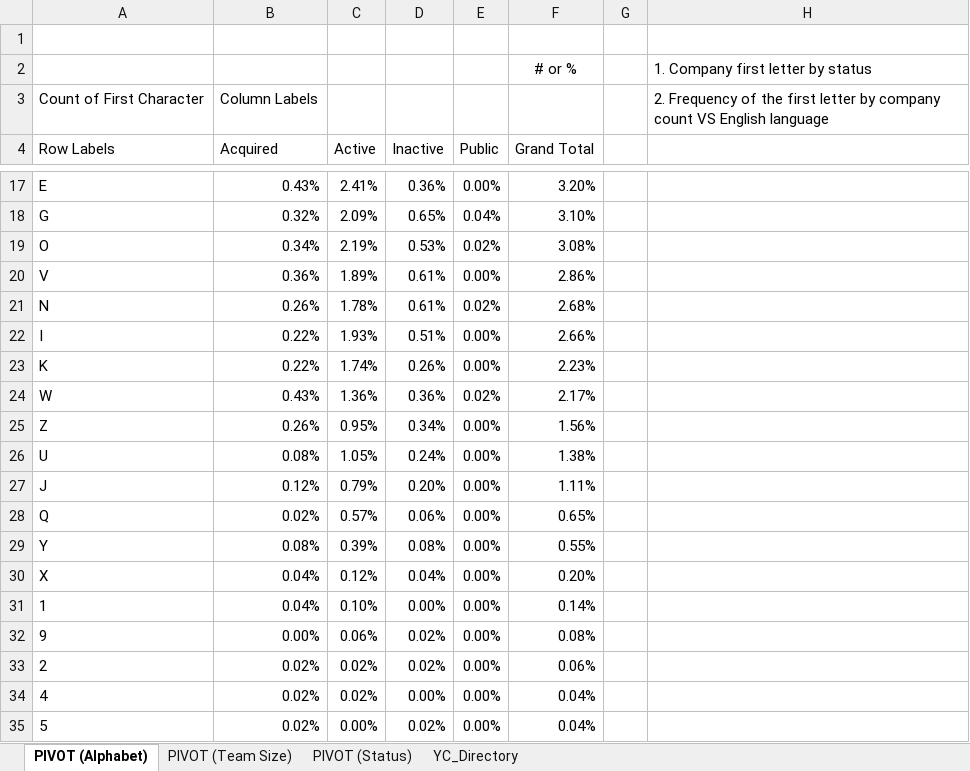
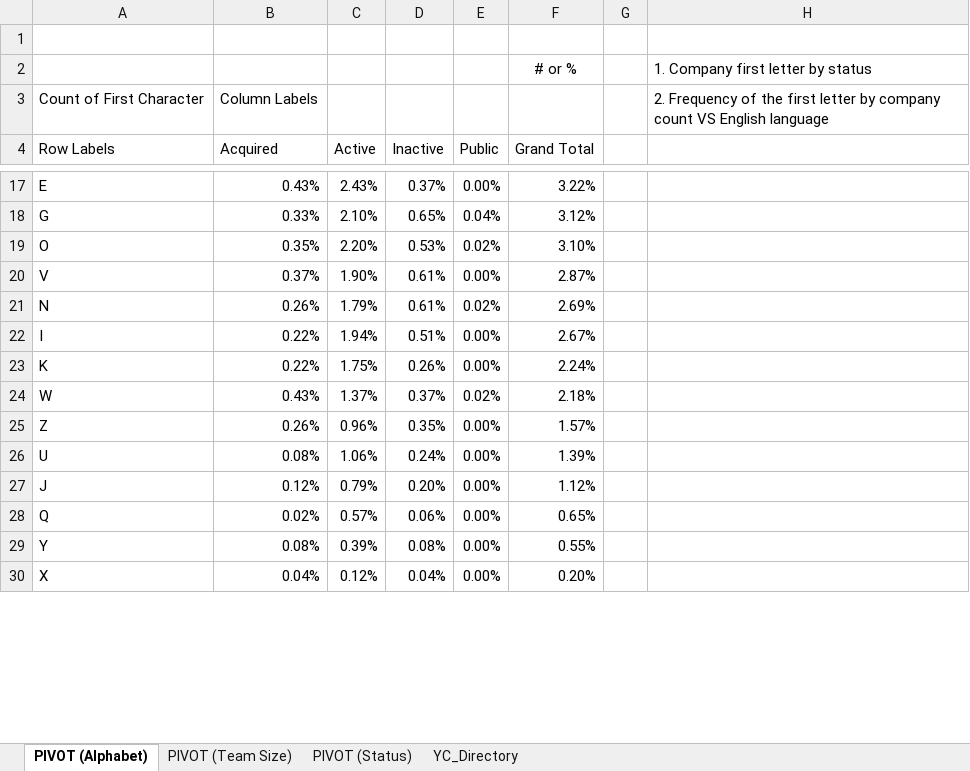
Before and after one commit to lukafilipxvic/YC-Analyzed, an Excel workbook: yc_data/YC_Directory_Analysis.xlsx, sheet PIVOT (Alphabet), drawn as a sheet; only a part is shown, gaps mark what is left out; values as stored, in another font and other column widths than the file's, no borders; charts and pictures not drawn; the diff covers the shown part only; the diff names each change by its address in the sheet, - before the commit and + after, or states it on an @@ line.

```diff
--- a/yc_data/YC_Directory_Analysis.xlsx (sheet PIVOT (Alphabet))
+++ b/yc_data/YC_Directory_Analysis.xlsx (sheet PIVOT (Alphabet))
-C17 (Active): 2.41%
+C17 (Active): 2.43%
-D17 (Inactive): 0.36%
+D17 (Inactive): 0.37%
-F17 (Grand Total): 3.20%
+F17 (Grand Total): 3.22%
-B18 (Acquired): 0.32%
+B18 (Acquired): 0.33%
-C18 (Active): 2.09%
+C18 (Active): 2.10%
-F18 (Grand Total): 3.10%
+F18 (Grand Total): 3.12%
-B19 (Acquired): 0.34%
+B19 (Acquired): 0.35%
-C19 (Active): 2.19%
+C19 (Active): 2.20%
-F19 (Grand Total): 3.08%
+F19 (Grand Total): 3.10%
-B20 (Acquired): 0.36%
+B20 (Acquired): 0.37%
-C20 (Active): 1.89%
+C20 (Active): 1.90%
-F20 (Grand Total): 2.86%
+F20 (Grand Total): 2.87%
-C21 (Active): 1.78%
+C21 (Active): 1.79%
-F21 (Grand Total): 2.68%
+F21 (Grand Total): 2.69%
-C22 (Active): 1.93%
+C22 (Active): 1.94%
-F22 (Grand Total): 2.66%
+F22 (Grand Total): 2.67%
-C23 (Active): 1.74%
+C23 (Active): 1.75%
-F23 (Grand Total): 2.23%
+F23 (Grand Total): 2.24%
-C24 (Active): 1.36%
+C24 (Active): 1.37%
-D24 (Inactive): 0.36%
+D24 (Inactive): 0.37%
-F24 (Grand Total): 2.17%
+F24 (Grand Total): 2.18%
-C25 (Active): 0.95%
+C25 (Active): 0.96%
-D25 (Inactive): 0.34%
+D25 (Inactive): 0.35%
-F25 (Grand Total): 1.56%
+F25 (Grand Total): 1.57%
-C26 (Active): 1.05%
+C26 (Active): 1.06%
-F26 (Grand Total): 1.38%
+F26 (Grand Total): 1.39%
-F27 (Grand Total): 1.11%
+F27 (Grand Total): 1.12%
-row 31: 1 | 0.04% | 0.10% | 0.00% | 0.00% | 0.14%
-row 32: 9 | 0.00% | 0.06% | 0.02% | 0.00% | 0.08%
-row 33: 2 | 0.02% | 0.02% | 0.02% | 0.00% | 0.06%
-row 34: 4 | 0.02% | 0.02% | 0.00% | 0.00% | 0.04%
-row 35: 5 | 0.02% | 0.00% | 0.02% | 0.00% | 0.04%
```
Also changed, not shown: 6 removed rows and 36 edited cells elsewhere in this sheet, sheet PIVOT (Team Size), sheet PIVOT (Status), sheet YC_Directory, charts or pictures, 9 other files.
